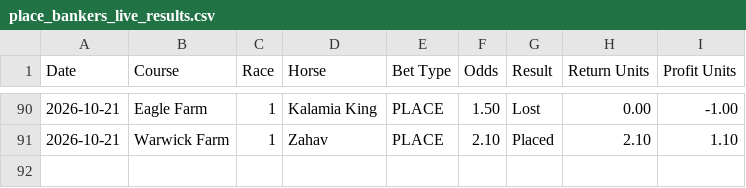
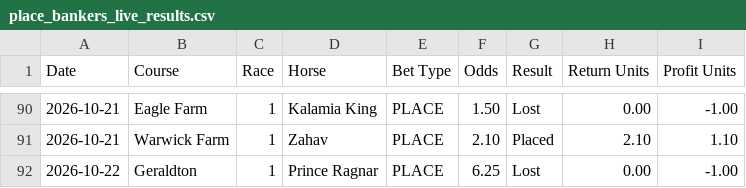
Before and after one commit to puntingiq/puntingiq-site, a CSV file: reports/latest/place_bankers_live_results.csv, drawn as a sheet; only a part is shown, gaps mark what is left out.

```diff
--- a/reports/latest/place_bankers_live_results.csv
+++ b/reports/latest/place_bankers_live_results.csv
@@ -91 +91,2 @@ Date,Course,Race,Horse,Bet Type,Odds,Result,Return Units,Profit Units
 2026-10-21,Warwick Farm,1,Zahav,PLACE,2.10,Placed,2.10,1.10
+2026-10-22,Geraldton,1,Prince Ragnar,PLACE,6.25,Lost,0.00,-1.00
```
Also changed, not shown: reports/latest/value_edge_live_results.csv, reports/latest/web_product_status.csv, 22 other files.
